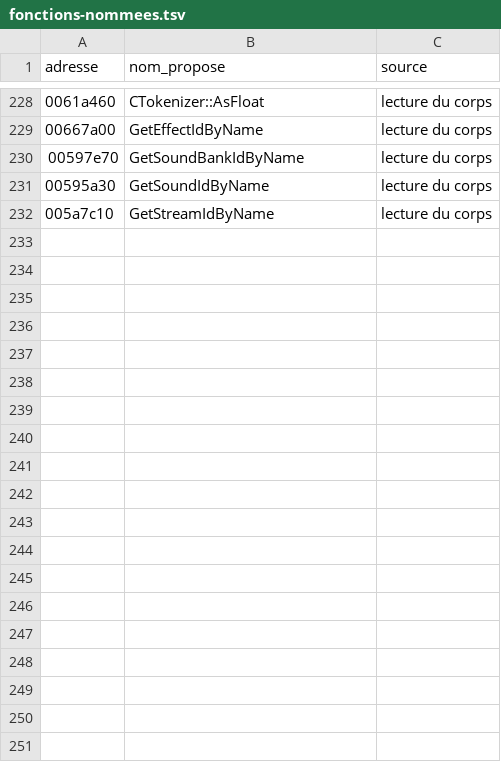
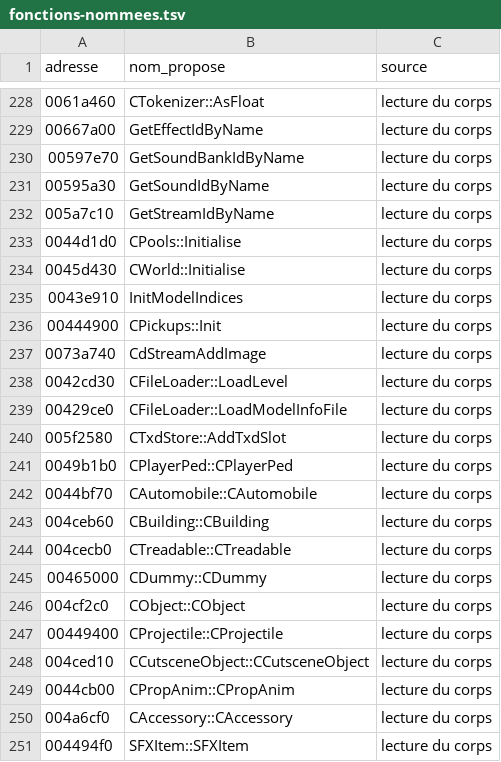
Before and after one commit to LiquidSnake0/bully-re, a TSV file: docs/fonctions-nommees.tsv, drawn as a sheet; only a part is shown, gaps mark what is left out; the diff covers the shown part only; the diff names each change by its address in the sheet, - before the commit and + after, or states it on an @@ line.

Commit message:
CPools : les 28 pools avec leurs classes ; CWorld::Initialise

```diff
--- a/docs/fonctions-nommees.tsv
+++ b/docs/fonctions-nommees.tsv
+row 233: 0044d1d0 | CPools::Initialise | lecture du corps
+row 234: 0045d430 | CWorld::Initialise | lecture du corps
+row 235: 0043e910 | InitModelIndices | lecture du corps
+row 236: 00444900 | CPickups::Init | lecture du corps
+row 237: 0073a740 | CdStreamAddImage | lecture du corps
+row 238: 0042cd30 | CFileLoader::LoadLevel | lecture du corps
+row 239: 00429ce0 | CFileLoader::LoadModelInfoFile | lecture du corps
+row 240: 005f2580 | CTxdStore::AddTxdSlot | lecture du corps
+row 241: 0049b1b0 | CPlayerPed::CPlayerPed | lecture du corps
+row 242: 0044bf70 | CAutomobile::CAutomobile | lecture du corps
+row 243: 004ceb60 | CBuilding::CBuilding | lecture du corps
+row 244: 004cecb0 | CTreadable::CTreadable | lecture du corps
+row 245: 00465000 | CDummy::CDummy | lecture du corps
+row 246: 004cf2c0 | CObject::CObject | lecture du corps
+row 247: 00449400 | CProjectile::CProjectile | lecture du corps
+row 248: 004ced10 | CCutsceneObject::CCutsceneObject | lecture du corps
+row 249: 0044cb00 | CPropAnim::CPropAnim | lecture du corps
+row 250: 004a6cf0 | CAccessory::CAccessory | lecture du corps
+row 251: 004494f0 | SFXItem::SFXItem | lecture du corps
```
Also changed, not shown: 10 added rows elsewhere in this file, 6 other files.
